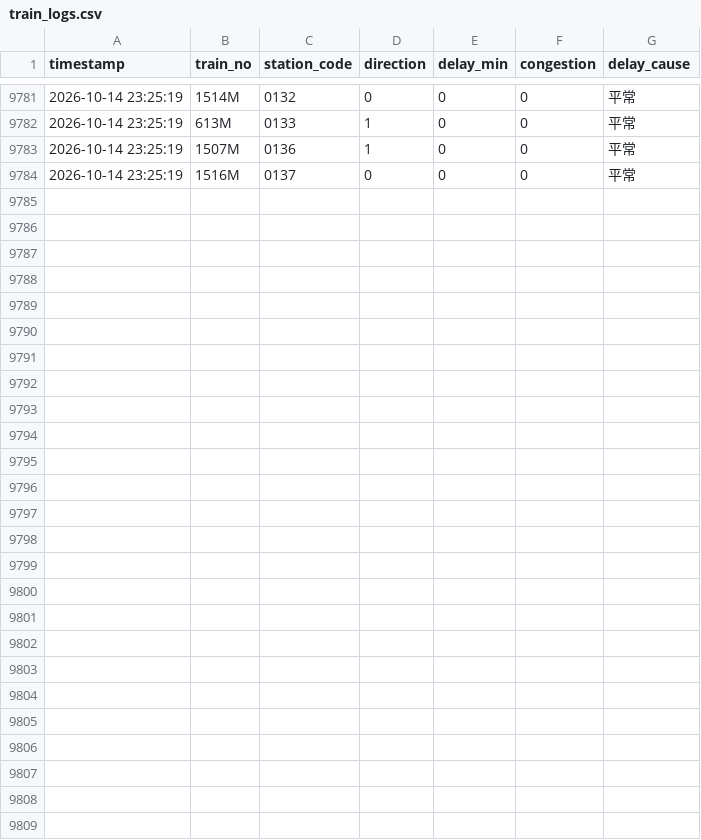
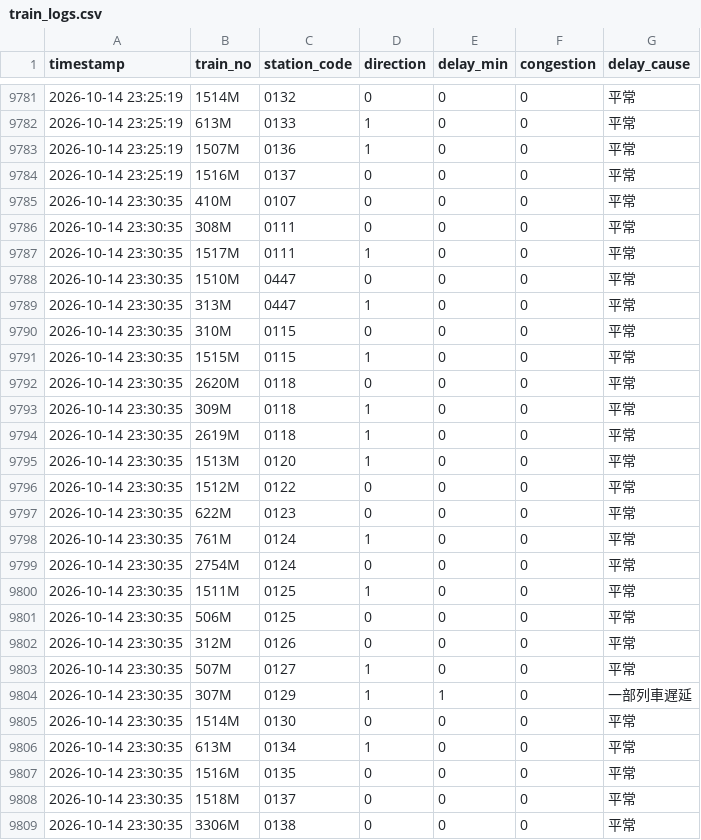
Before and after one commit to solemnban/JR_station_WeatherAPI, a CSV file: data/train_logs.csv, drawn as a sheet; only a part is shown, gaps mark what is left out.

```diff
--- a/data/train_logs.csv
+++ b/data/train_logs.csv
@@ -9784 +9784,26 @@ timestamp,train_no,station_code,direction,delay_min,congestion,delay_cause
 2026-10-14 23:25:19,1516M,0137,0,0,0,平常
+2026-10-14 23:30:35,410M,0107,0,0,0,平常
+2026-10-14 23:30:35,308M,0111,0,0,0,平常
+2026-10-14 23:30:35,1517M,0111,1,0,0,平常
+2026-10-14 23:30:35,1510M,0447,0,0,0,平常
+2026-10-14 23:30:35,313M,0447,1,0,0,平常
+2026-10-14 23:30:35,310M,0115,0,0,0,平常
+2026-10-14 23:30:35,1515M,0115,1,0,0,平常
+2026-10-14 23:30:35,2620M,0118,0,0,0,平常
+2026-10-14 23:30:35,309M,0118,1,0,0,平常
+2026-10-14 23:30:35,2619M,0118,1,0,0,平常
+2026-10-14 23:30:35,1513M,0120,1,0,0,平常
+2026-10-14 23:30:35,1512M,0122,0,0,0,平常
+2026-10-14 23:30:35,622M,0123,0,0,0,平常
+2026-10-14 23:30:35,761M,0124,1,0,0,平常
+2026-10-14 23:30:35,2754M,0124,0,0,0,平常
+2026-10-14 23:30:35,1511M,0125,1,0,0,平常
+2026-10-14 23:30:35,506M,0125,0,0,0,平常
+2026-10-14 23:30:35,312M,0126,0,0,0,平常
+2026-10-14 23:30:35,507M,0127,1,0,0,平常
+2026-10-14 23:30:35,307M,0129,1,1,0,一部列車遅延
+2026-10-14 23:30:35,1514M,0130,0,0,0,平常
+2026-10-14 23:30:35,613M,0134,1,0,0,平常
+2026-10-14 23:30:35,1516M,0135,0,0,0,平常
+2026-10-14 23:30:35,1518M,0137,0,0,0,平常
+2026-10-14 23:30:35,3306M,0138,0,0,0,平常
```
